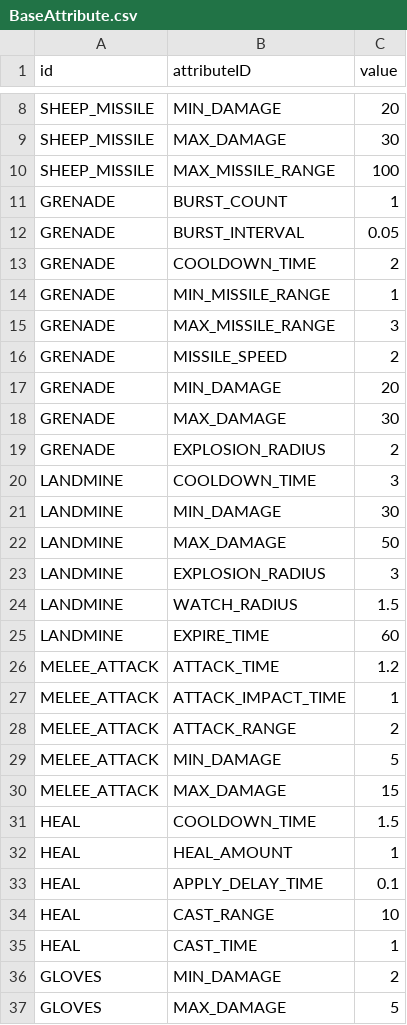
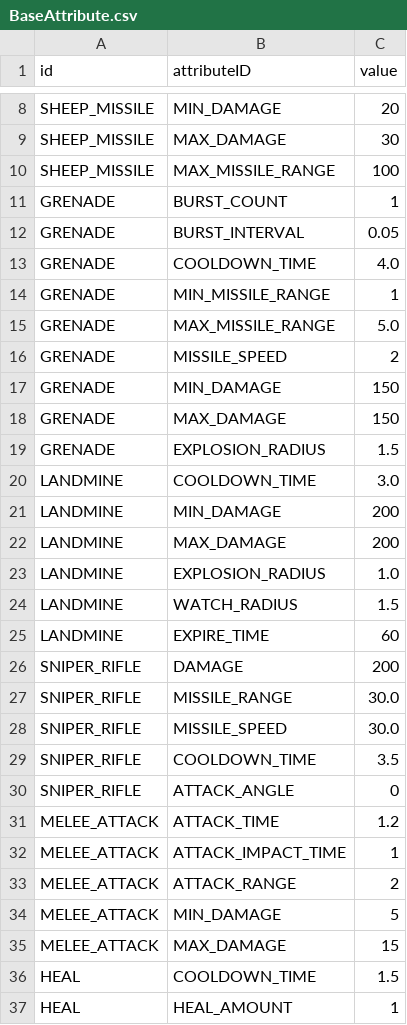
Before and after one commit to ionic5/02-ap, a CSV file: TaskForce.AP.Client/Assets/Addressables/GameData/BaseAttribute.csv, drawn as a sheet; only a part is shown, gaps mark what is left out; the shorter side is filled out with more unchanged rows.

```diff
--- a/TaskForce.AP.Client/Assets/Addressables/GameData/BaseAttribute.csv
+++ b/TaskForce.AP.Client/Assets/Addressables/GameData/BaseAttribute.csv
@@ -12,15 +12,20 @@ GRENADE,BURST_COUNT,1
 GRENADE,BURST_INTERVAL,0.05
-GRENADE,COOLDOWN_TIME,2
+GRENADE,COOLDOWN_TIME,4.0
 GRENADE,MIN_MISSILE_RANGE,1
-GRENADE,MAX_MISSILE_RANGE,3
+GRENADE,MAX_MISSILE_RANGE,5.0
 GRENADE,MISSILE_SPEED,2
-GRENADE,MIN_DAMAGE,20
-GRENADE,MAX_DAMAGE,30
-GRENADE,EXPLOSION_RADIUS,2
-LANDMINE,COOLDOWN_TIME,3
-LANDMINE,MIN_DAMAGE,30
-LANDMINE,MAX_DAMAGE,50
-LANDMINE,EXPLOSION_RADIUS,3
+GRENADE,MIN_DAMAGE,150
+GRENADE,MAX_DAMAGE,150
+GRENADE,EXPLOSION_RADIUS,1.5
+LANDMINE,COOLDOWN_TIME,3.0
+LANDMINE,MIN_DAMAGE,200
+LANDMINE,MAX_DAMAGE,200
+LANDMINE,EXPLOSION_RADIUS,1.0
 LANDMINE,WATCH_RADIUS,1.5
 LANDMINE,EXPIRE_TIME,60
+SNIPER_RIFLE,DAMAGE,200
+SNIPER_RIFLE,MISSILE_RANGE,30.0
+SNIPER_RIFLE,MISSILE_SPEED,30.0
+SNIPER_RIFLE,COOLDOWN_TIME,3.5
+SNIPER_RIFLE,ATTACK_ANGLE,0
 MELEE_ATTACK,ATTACK_TIME,1.2
```
Also changed, not shown: TaskForce.AP.Client/Assets/Addressables/GameData/LevelAttribute.csv, TaskForce.AP.Client/Assets/Addressables/GameData/Skill.csv.
